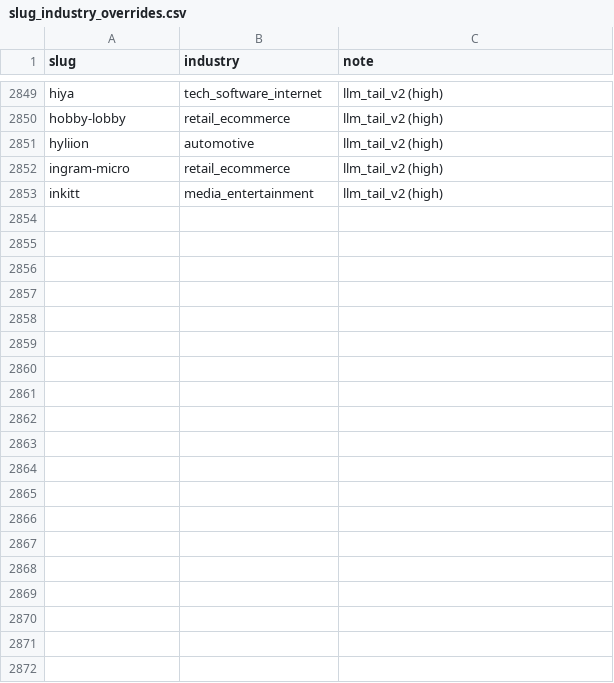
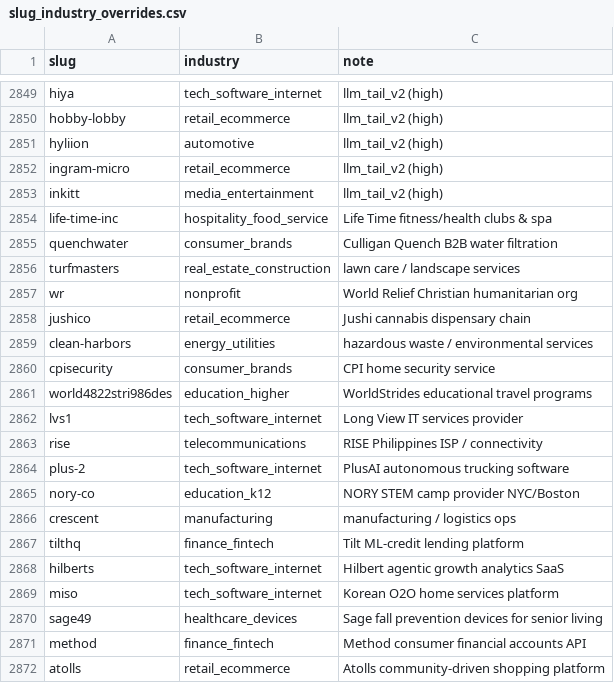
Before and after one commit to dtunkelang/bag-of-documents, a CSV file: unified_jobs/slug_industry_overrides.csv, drawn as a sheet; only a part is shown, gaps mark what is left out; the diff covers the shown part only; the diff names each change by its address in the sheet, - before the commit and + after, or states it on an @@ line.

Commit message:
jobs(facet): tail-2 review labels + civil-eng / clinical-coord heuristics
Hand-classify 43 of 52 low-conf tail-2 slugs (life-time-inc, plus-2,
clean-harbors, terminix, vibe, acquisition, etc.); 9 skipped (conglomerates,
Lorem-ipsum test slug, "confidential" employers).

Extend heuristics.py role_family:
- civil/construction engineering pattern routes Highway/Civil/Structural/
  Geotechnical/Transportation/Environmental engineers to
  skilled_trades_construction instead of being swallowed by the generic
  "engineer\b" tail of software_engineering.
- specialty-physician + clinical-coordinator pattern extends
  healthcare_clinical to catch Dermatologist, Neurologist, SLP, Dietitian
  plus disease-state coordinators (stroke, sepsis, infection control,
  wound care, oncology, cardiac, etc.) that previously fell to "other".

23/23 unit tests pass on the audit's known misses.

```diff
--- a/unified_jobs/slug_industry_overrides.csv
+++ b/unified_jobs/slug_industry_overrides.csv
+row 2854: life-time-inc | hospitality_food_service | Life Time fitness/health clubs & spa
+row 2855: quenchwater | consumer_brands | Culligan Quench B2B water filtration
+row 2856: turfmasters | real_estate_construction | lawn care / landscape services
+row 2857: wr | nonprofit | World Relief Christian humanitarian org
+row 2858: jushico | retail_ecommerce | Jushi cannabis dispensary chain
+row 2859: clean-harbors | energy_utilities | hazardous waste / environmental services
+row 2860: cpisecurity | consumer_brands | CPI home security service
+row 2861: world4822stri986des | education_higher | WorldStrides educational travel programs
+row 2862: lvs1 | tech_software_internet | Long View IT services provider
+row 2863: rise | telecommunications | RISE Philippines ISP / connectivity
+row 2864: plus-2 | tech_software_internet | PlusAI autonomous trucking software
+row 2865: nory-co | education_k12 | NORY STEM camp provider NYC/Boston
+row 2866: crescent | manufacturing | manufacturing / logistics ops
+row 2867: tilthq | finance_fintech | Tilt ML-credit lending platform
+row 2868: hilberts | tech_software_internet | Hilbert agentic growth analytics SaaS
+row 2869: miso | tech_software_internet | Korean O2O home services platform
+row 2870: sage49 | healthcare_devices | Sage fall prevention devices for senior living
+row 2871: method | finance_fintech | Method consumer financial accounts API
+row 2872: atolls | retail_ecommerce | Atolls community-driven shopping platform
```
Also changed, not shown: 24 added rows elsewhere in this file, 1 other file.
